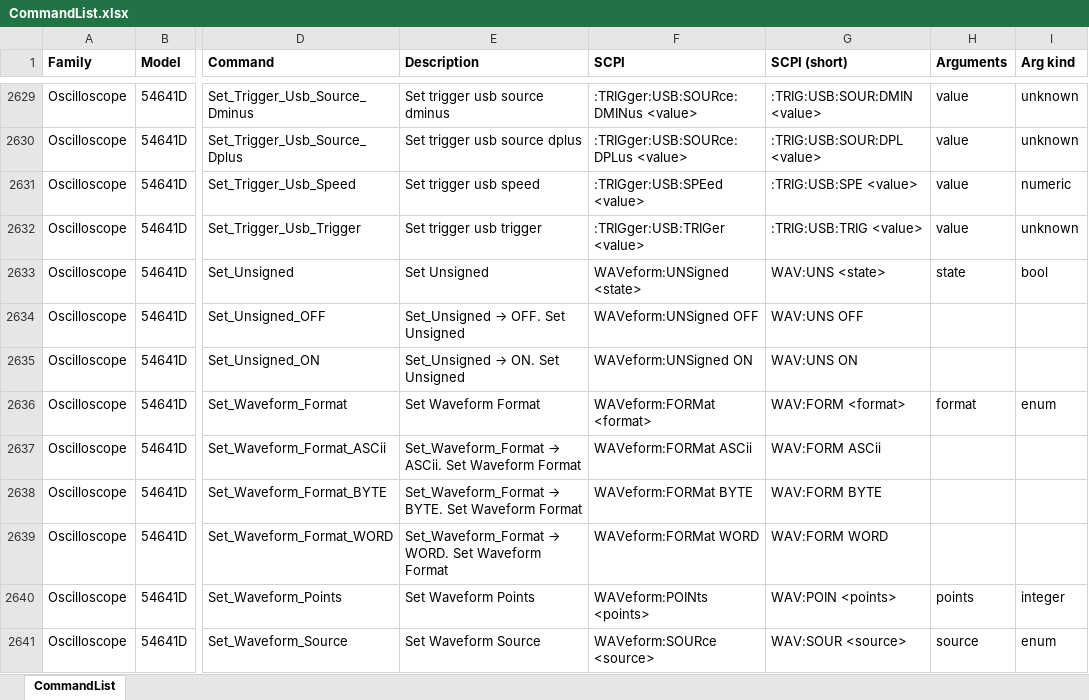
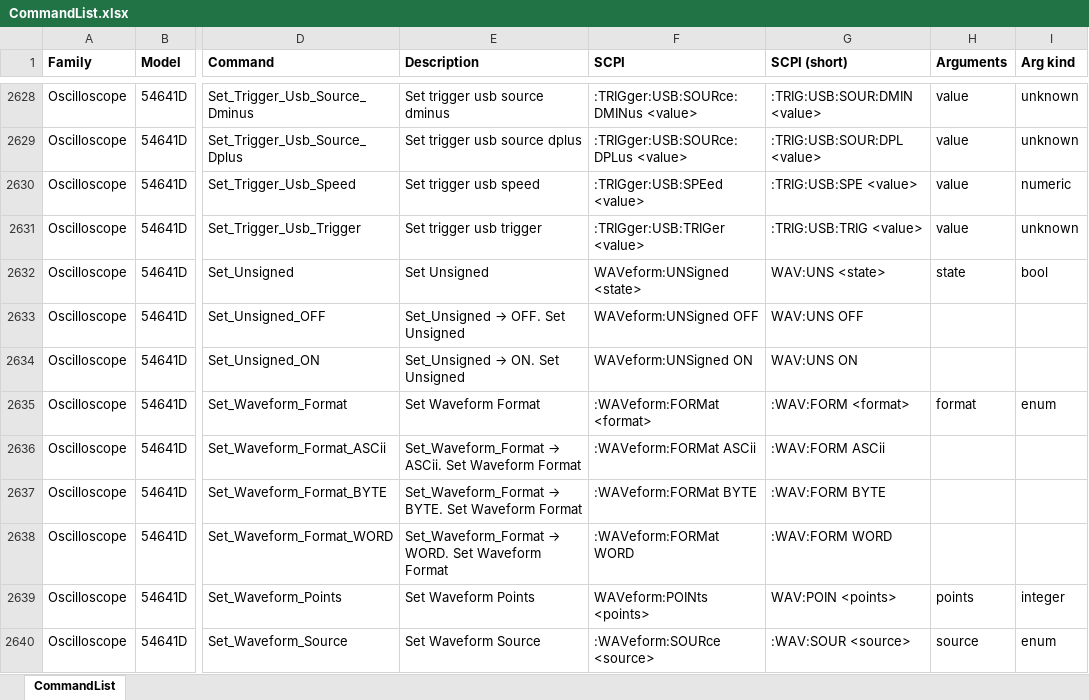
Before and after one commit to LikeDotAudio/APK.plugin.instruments.VISA, an Excel workbook: _komand/CommandList.xlsx, sheet CommandList, drawn as a sheet; only a part is shown, gaps mark what is left out; values as stored, in another font and other column widths than the file's, no borders; addresses are those after the commit; the diff covers the shown part only; the diff names each change by its address in the sheet, - before the commit and + after, or states it on an @@ line.

```diff
--- a/_komand/CommandList.xlsx (sheet CommandList)
+++ b/_komand/CommandList.xlsx (sheet CommandList)
-F2635 (SCPI): WAVeform:FORMat <format>
+F2635 (SCPI): :WAVeform:FORMat <format>
-G2635 (SCPI (short)): WAV:FORM <format>
+G2635 (SCPI (short)): :WAV:FORM <format>
-F2636 (SCPI): WAVeform:FORMat ASCii
+F2636 (SCPI): :WAVeform:FORMat ASCii
-G2636 (SCPI (short)): WAV:FORM ASCii
+G2636 (SCPI (short)): :WAV:FORM ASCii
-F2637 (SCPI): WAVeform:FORMat BYTE
+F2637 (SCPI): :WAVeform:FORMat BYTE
-G2637 (SCPI (short)): WAV:FORM BYTE
+G2637 (SCPI (short)): :WAV:FORM BYTE
-F2638 (SCPI): WAVeform:FORMat WORD
+F2638 (SCPI): :WAVeform:FORMat WORD
-G2638 (SCPI (short)): WAV:FORM WORD
+G2638 (SCPI (short)): :WAV:FORM WORD
-F2640 (SCPI): WAVeform:SOURce <source>
+F2640 (SCPI): :WAVeform:SOURce <source>
-G2640 (SCPI (short)): WAV:SOUR <source>
+G2640 (SCPI (short)): :WAV:SOUR <source>
```
Also changed, not shown: 2 added rows, 3 removed rows and 106 edited cells elsewhere in this sheet, 1 other file.
